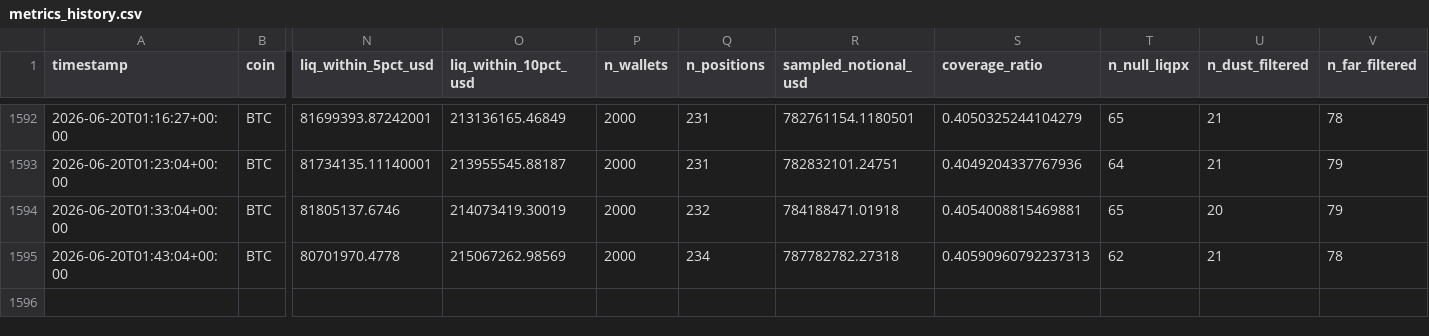
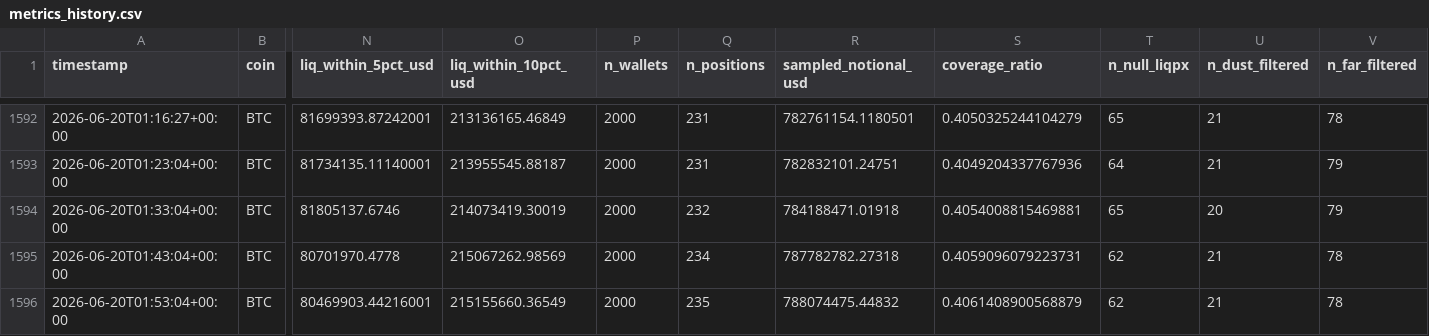
Before and after one commit to javiAI/faro-liquidation-pressure-map, a CSV file: data/metrics_history.csv, drawn as a sheet; only a part is shown, gaps mark what is left out; rows hold the shown columns only; the diff names each change by its address in the sheet, - before the commit and + after, or states it on an @@ line.

```diff
--- a/data/metrics_history.csv
+++ b/data/metrics_history.csv
-S1595 (coverage_ratio): 0.40590960792237313
+S1595 (coverage_ratio): 0.4059096079223731
+row 1596: 2026-06-20T01:53:04+00:00 | BTC | 80469903.44216001 | 215155660.36549 | 2000 | 235 | 788074475.44832 | 0.4061408900568879 | 62 | 21 | 78
```
Also changed, not shown: 5 other files.
